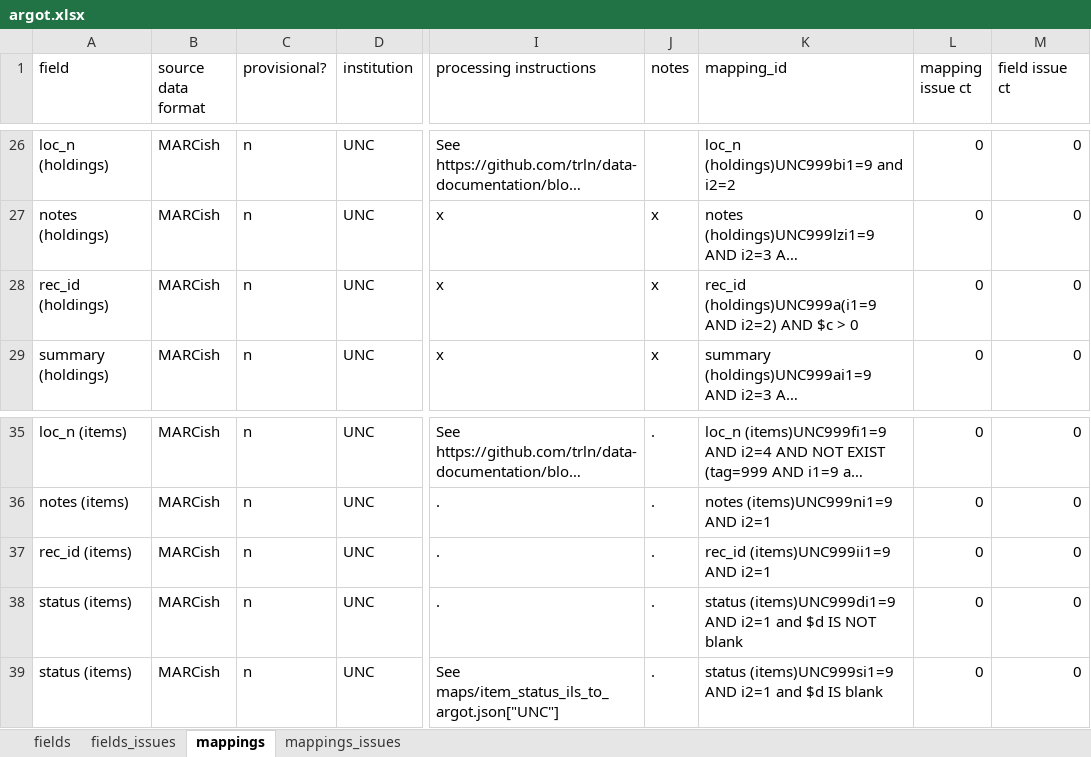
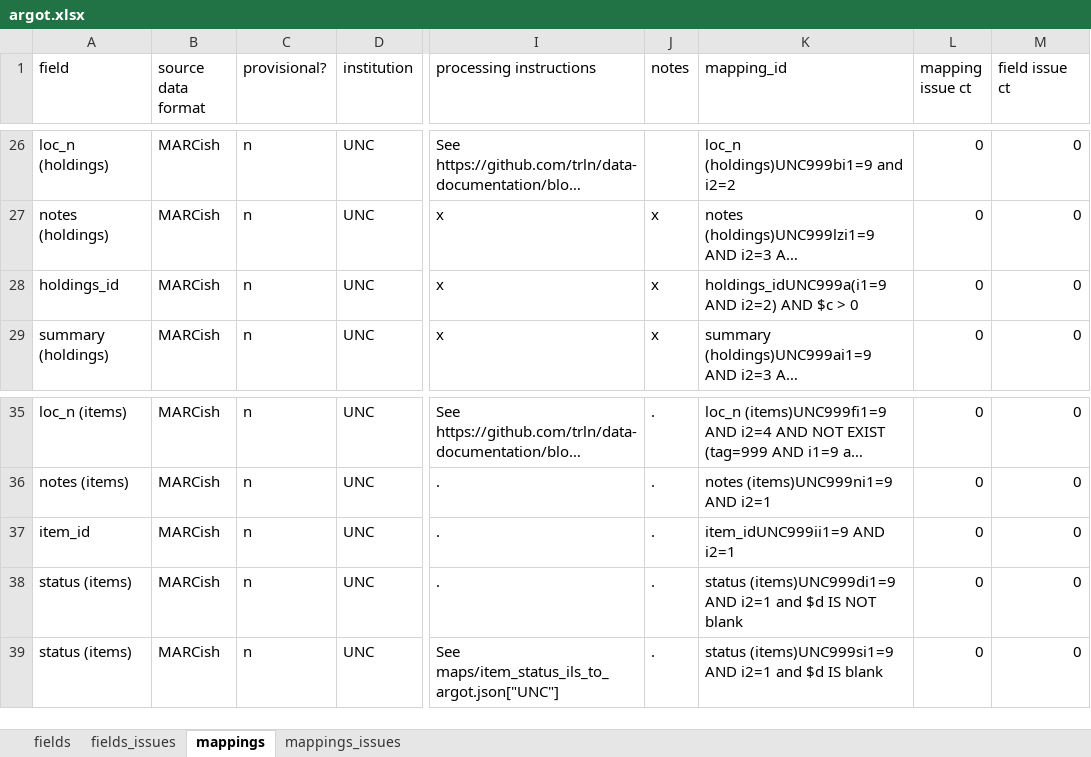
Before and after one commit to trln/data-documentation, an Excel workbook: argot/argot.xlsx, sheet mappings, drawn as a sheet; only a part is shown, gaps mark what is left out; long unchanged cells end in …; values as stored, in another font and other column widths than the file's, no borders; conditional formats and table styles not drawn; the diff names each change by its address in the sheet, - before the commit and + after, or states it on an @@ line.

Commit message:
update item/holdings rec_id subelement names

```diff
--- a/argot/argot.xlsx (sheet mappings)
+++ b/argot/argot.xlsx (sheet mappings)
-A28 (field): rec_id (holdings)
+A28 (field): holdings_id
-K28 (mapping_id): rec_id (holdings)UNC999a(i1=9 AND i2=2)…
+K28 (mapping_id): holdings_idUNC999a(i1=9 AND i2=2)…
-A37 (field): rec_id (items)
+A37 (field): item_id
-K37 (mapping_id): rec_id (items)UNC999ii1=9 AND i2=1
+K37 (mapping_id): item_idUNC999ii1=9 AND i2=1
```
Also changed, not shown: sheet fields, sheet fields_issues, hidden cells, argot/helpers/location_facet_hierarchy.xlsx, 5 other files.
